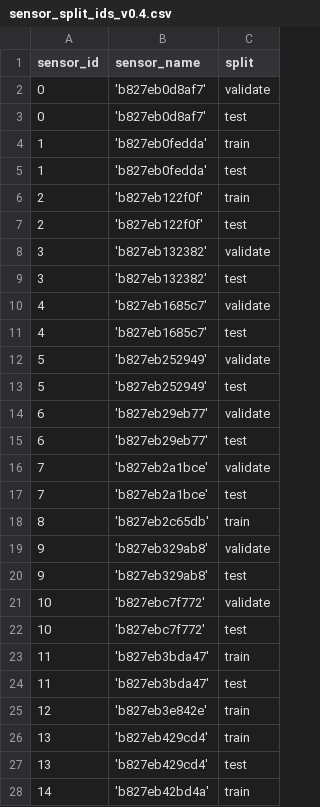
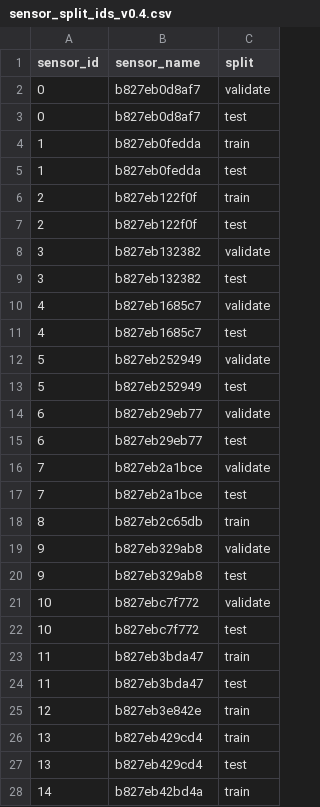
Before and after one commit to ksangeeta2429/l3embedding, a CSV file: notebooks/data/sensor_split_ids_v0.4.csv, drawn as a sheet; only a part is shown; the diff covers the shown part only.

Commit message:
per sensor evaluation

```diff
--- a/notebooks/data/sensor_split_ids_v0.4.csv
+++ b/notebooks/data/sensor_split_ids_v0.4.csv
@@ -1,28 +1,28 @@
 sensor_id,sensor_name,split
-0,'b827eb0d8af7',validate
-0,'b827eb0d8af7',test
-1,'b827eb0fedda',train
-1,'b827eb0fedda',test
-2,'b827eb122f0f',train
-2,'b827eb122f0f',test
-3,'b827eb132382',validate
-3,'b827eb132382',test
-4,'b827eb1685c7',validate
-4,'b827eb1685c7',test
-5,'b827eb252949',validate
-5,'b827eb252949',test
-6,'b827eb29eb77',validate
-6,'b827eb29eb77',test
-7,'b827eb2a1bce',validate
-7,'b827eb2a1bce',test
-8,'b827eb2c65db',train
-9,'b827eb329ab8',validate
-9,'b827eb329ab8',test
-10,'b827ebc7f772',validate
-10,'b827ebc7f772',test
-11,'b827eb3bda47',train
-11,'b827eb3bda47',test
-12,'b827eb3e842e',train
-13,'b827eb429cd4',train
-13,'b827eb429cd4',test
-14,'b827eb42bd4a',train
+0,b827eb0d8af7,validate
+0,b827eb0d8af7,test
+1,b827eb0fedda,train
+1,b827eb0fedda,test
+2,b827eb122f0f,train
+2,b827eb122f0f,test
+3,b827eb132382,validate
+3,b827eb132382,test
+4,b827eb1685c7,validate
+4,b827eb1685c7,test
+5,b827eb252949,validate
+5,b827eb252949,test
+6,b827eb29eb77,validate
+6,b827eb29eb77,test
+7,b827eb2a1bce,validate
+7,b827eb2a1bce,test
+8,b827eb2c65db,train
+9,b827eb329ab8,validate
+9,b827eb329ab8,test
+10,b827ebc7f772,validate
+10,b827ebc7f772,test
+11,b827eb3bda47,train
+11,b827eb3bda47,test
+12,b827eb3e842e,train
+13,b827eb429cd4,train
+13,b827eb429cd4,test
+14,b827eb42bd4a,train
```
Also changed, not shown: 73 edited cells elsewhere in this file, 5 other files.
